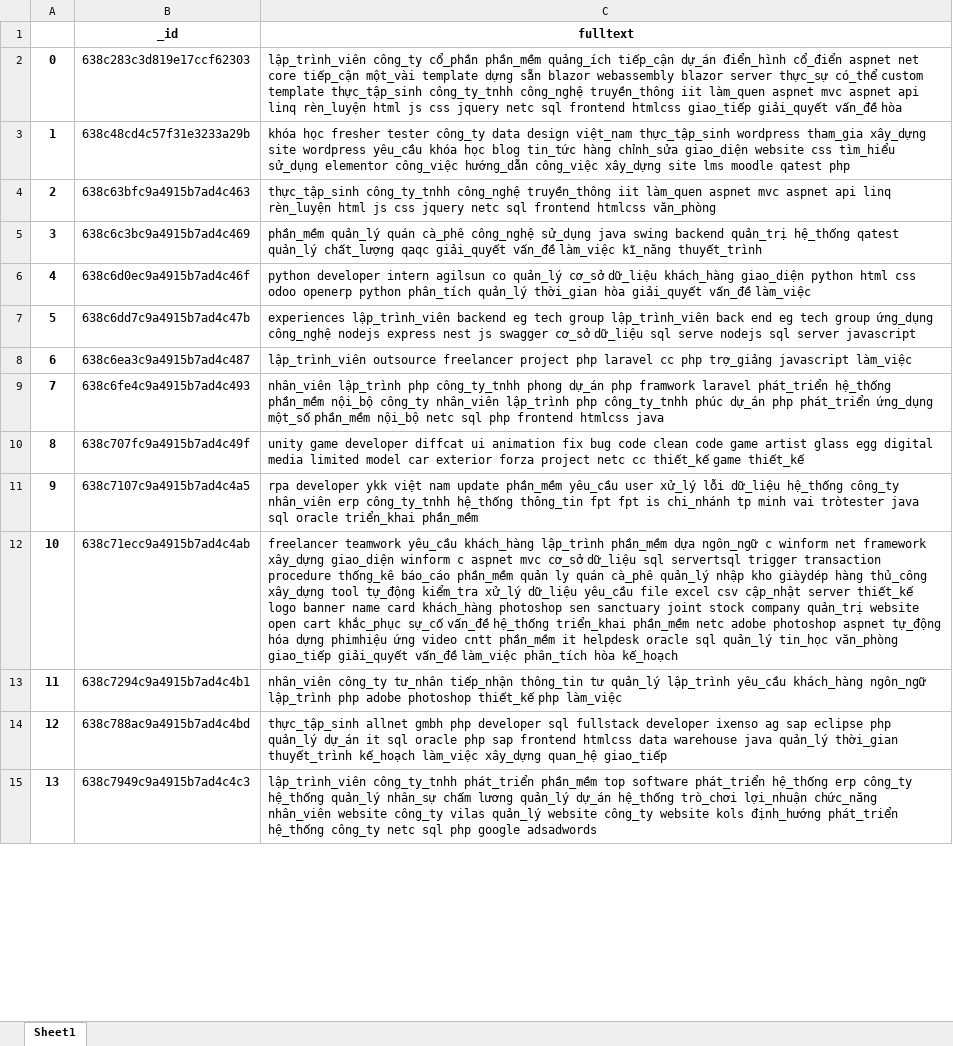
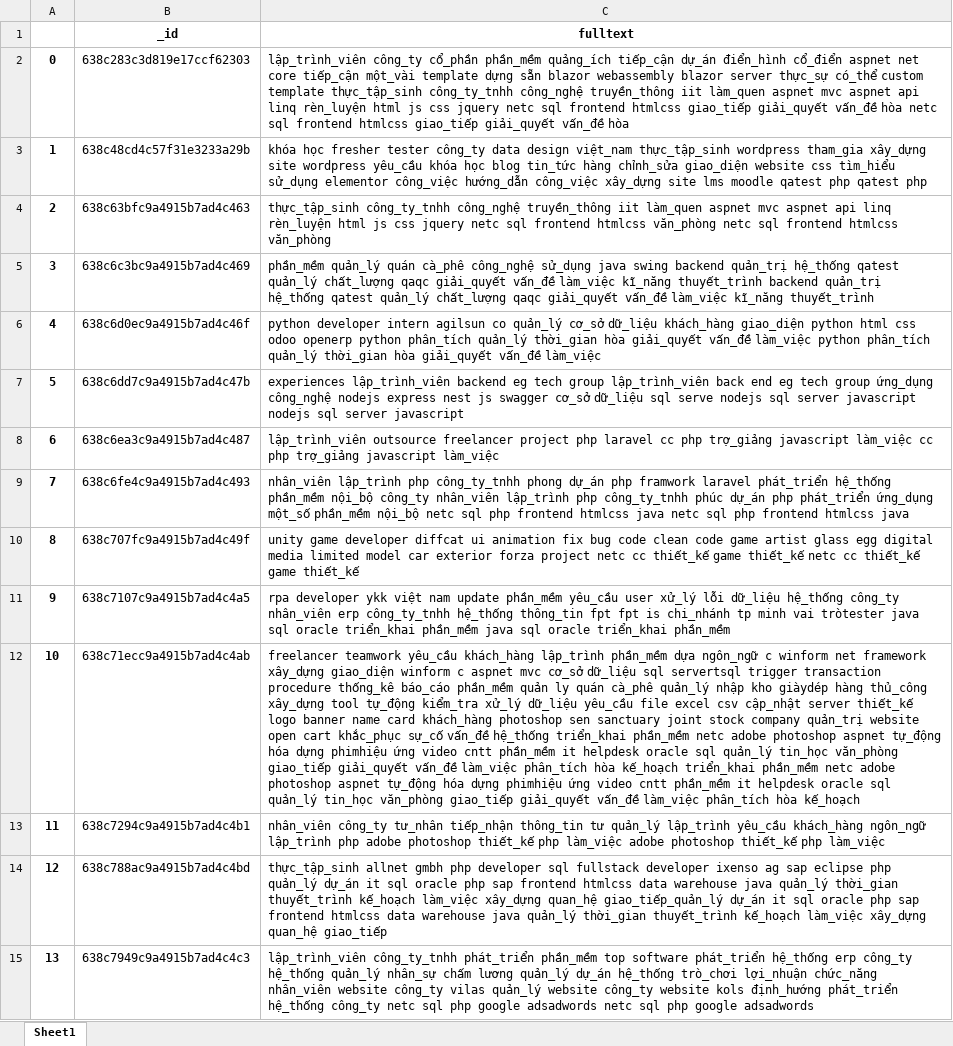
Before and after one commit to TuanMinh7979/recommendApi, an Excel workbook: recommendApi/media/cvsDbData1.xlsx, sheet Sheet1, drawn as a sheet; only a part is shown; values as stored, in another font and other column widths than the file's, no borders; the diff covers the shown part only; the diff names each change by its address in the sheet, - before the commit and + after, or states it on an @@ line.

```diff
--- a/recommendApi/media/cvsDbData1.xlsx (sheet Sheet1)
+++ b/recommendApi/media/cvsDbData1.xlsx (sheet Sheet1)
-C2 (fulltext): …vấn_đề hòa
+C2 (fulltext): …vấn_đề hòa netc sql frontend htmlcss giao_tiếp giải_quyết vấn_đề hòa
-C3 (fulltext): …qatest php
+C3 (fulltext): …qatest php qatest php
-C4 (fulltext): …htmlcss văn_phòng
+C4 (fulltext): …htmlcss văn_phòng netc sql frontend htmlcss văn_phòng
-C5 (fulltext): …kĩ_năng thuyết_trình
+C5 (fulltext): …kĩ_năng thuyết_trình backend quản_trị hệ_thống qatest quản_lý chất_lượng qaqc giải_quyết vấn_đề làm_việc kĩ_năng thuyết_trình
-C6 (fulltext): …vấn_đề làm_việc
+C6 (fulltext): …vấn_đề làm_việc python phân_tích quản_lý thời_gian hòa giải_quyết vấn_đề làm_việc
-C7 (fulltext): …server javascript
+C7 (fulltext): …server javascript nodejs sql server javascript
-C8 (fulltext): …javascript làm_việc
+C8 (fulltext): …javascript làm_việc cc php trợ_giảng javascript làm_việc
-C9 (fulltext): …htmlcss java
+C9 (fulltext): …htmlcss java netc sql php frontend htmlcss java
-C10 (fulltext): …game thiết_kế
+C10 (fulltext): …game thiết_kế netc cc thiết_kế game thiết_kế
-C11 (fulltext): …triển_khai phần_mềm
+C11 (fulltext): …triển_khai phần_mềm java sql oracle triển_khai phần_mềm
-C12 (fulltext): …hòa kế_hoạch
+C12 (fulltext): …hòa kế_hoạch triển_khai phần_mềm netc adobe photoshop aspnet tự_động hóa dựng phimhiệu ứng video cntt phần_mềm it helpdesk oracle sql quản_lý tin_học văn_phòng giao_tiếp giải_quyết vấn_đề làm_việc phân_tích hòa kế_hoạch
-C13 (fulltext): …php làm_việc
+C13 (fulltext): …php làm_việc adobe photoshop thiết_kế php làm_việc
-C14 (fulltext): …xây_dựng quan_hệ giao_tiếp
+C14 (fulltext): …xây_dựng quan_hệ giao_tiếp_quản_lý dự_án it sql oracle php sap frontend htmlcss data warehouse java quản_lý thời_gian thuyết_trình kế_hoạch làm_việc xây_dựng quan_hệ giao_tiếp
-C15 (fulltext): …google adsadwords
+C15 (fulltext): …google adsadwords netc sql php google adsadwords
```
Also changed, not shown: 68 edited cells elsewhere in this sheet, recommendApi/media/jobDbData1.xlsx, 1 other file.
